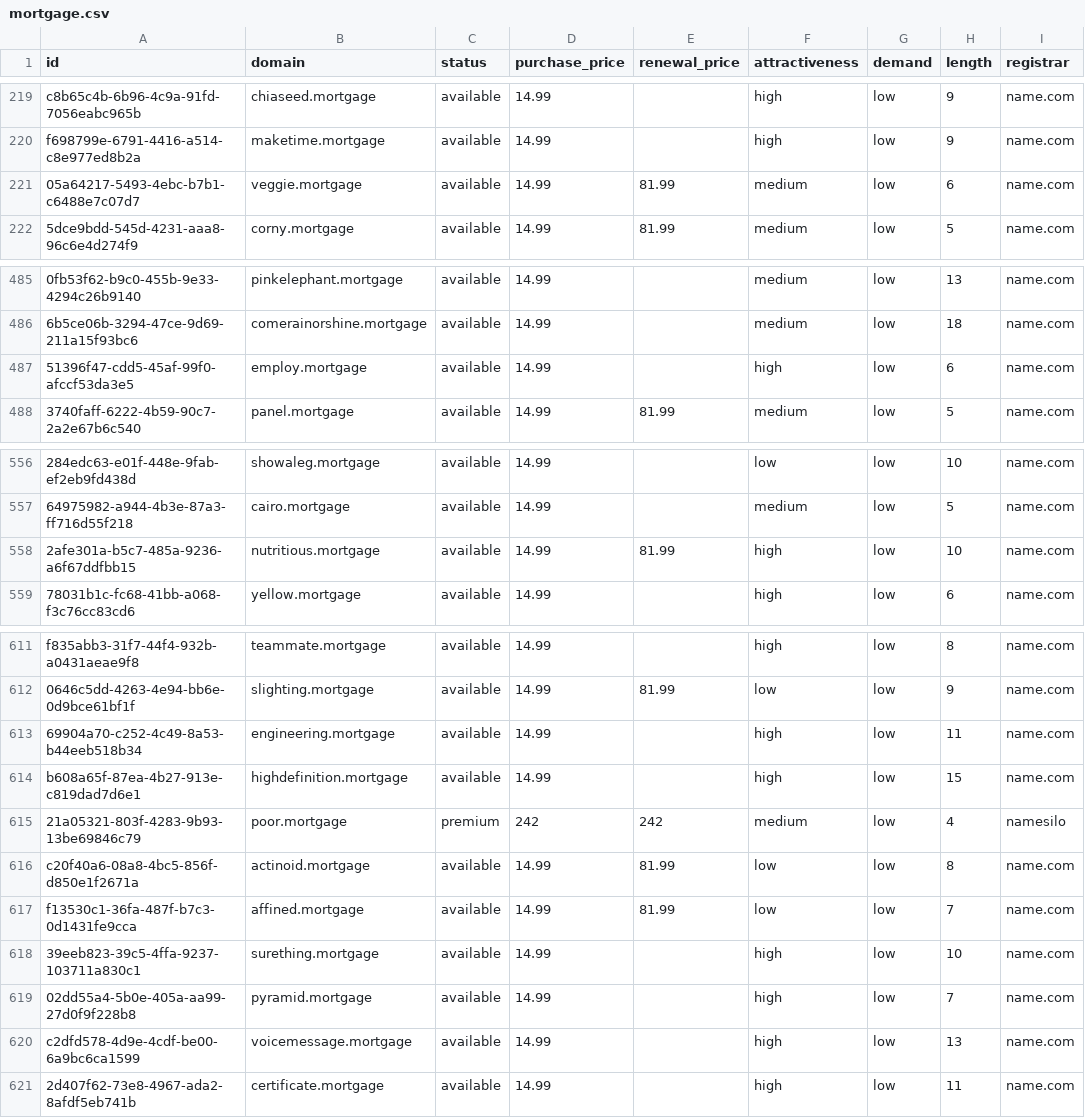
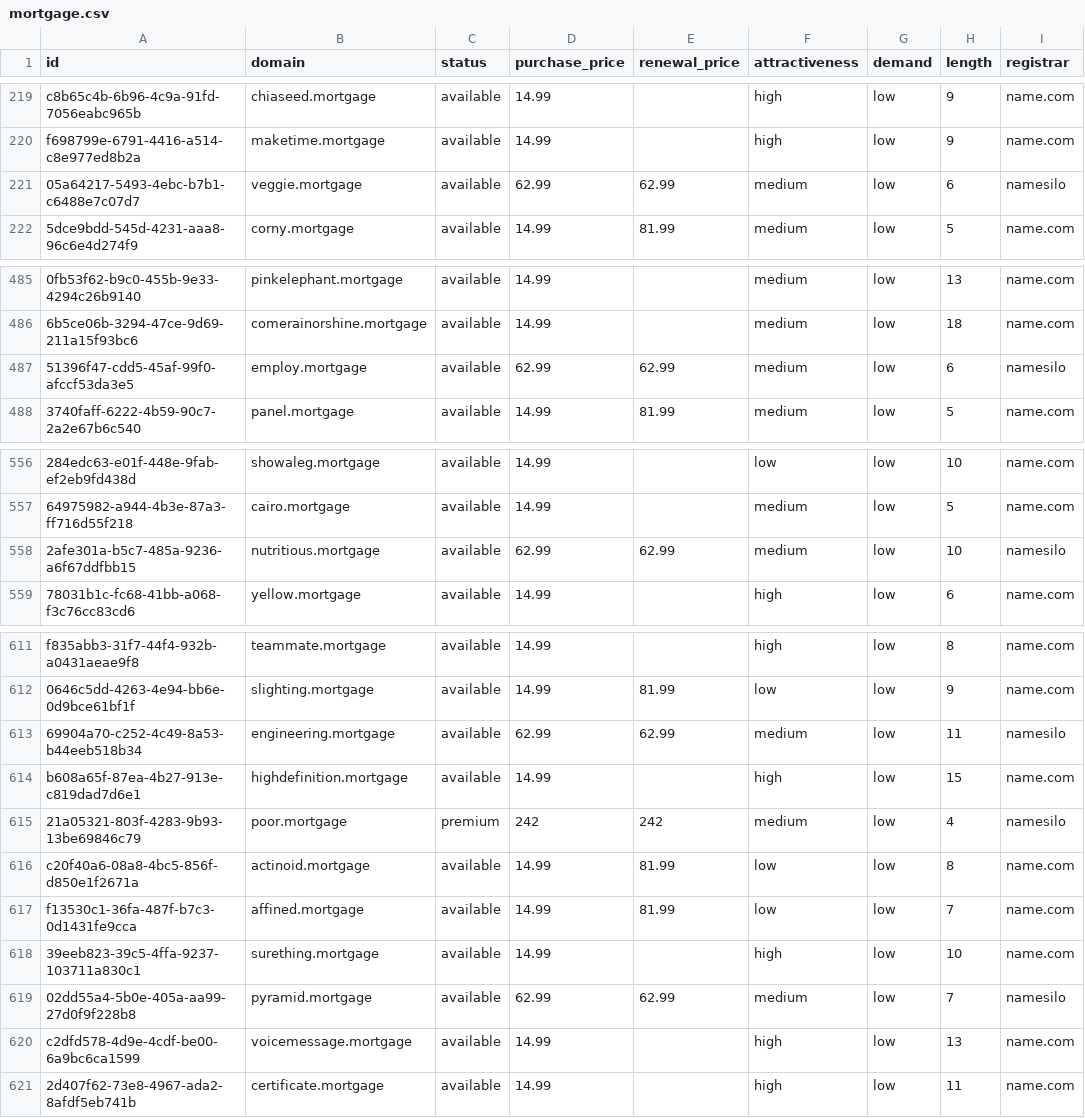
Before and after one commit to UniqueDomains/mortgage-oneword-domains, a CSV file: mortgage.csv, drawn as a sheet; only a part is shown, gaps mark what is left out; the diff covers the shown part only; the diff names each change by its address in the sheet, - before the commit and + after, or states it on an @@ line.

Commit message:
Domains update

```diff
--- a/mortgage.csv
+++ b/mortgage.csv
-D221 (purchase_price): 14.99
+D221 (purchase_price): 62.99
-E221 (renewal_price): 81.99
+E221 (renewal_price): 62.99
-I221 (registrar): name.com
+I221 (registrar): namesilo
-D487 (purchase_price): 14.99
+D487 (purchase_price): 62.99
-E487 (renewal_price): (empty)
+E487 (renewal_price): 62.99
-F487 (attractiveness): high
+F487 (attractiveness): medium
-I487 (registrar): name.com
+I487 (registrar): namesilo
-D558 (purchase_price): 14.99
+D558 (purchase_price): 62.99
-E558 (renewal_price): 81.99
+E558 (renewal_price): 62.99
-F558 (attractiveness): high
+F558 (attractiveness): medium
-I558 (registrar): name.com
+I558 (registrar): namesilo
-D613 (purchase_price): 14.99
+D613 (purchase_price): 62.99
-E613 (renewal_price): (empty)
+E613 (renewal_price): 62.99
-F613 (attractiveness): high
+F613 (attractiveness): medium
-I613 (registrar): name.com
+I613 (registrar): namesilo
-D619 (purchase_price): 14.99
+D619 (purchase_price): 62.99
-E619 (renewal_price): (empty)
+E619 (renewal_price): 62.99
-F619 (attractiveness): high
+F619 (attractiveness): medium
-I619 (registrar): name.com
+I619 (registrar): namesilo
```
Also changed, not shown: 6 edited cells elsewhere in this file, 4 other files.
